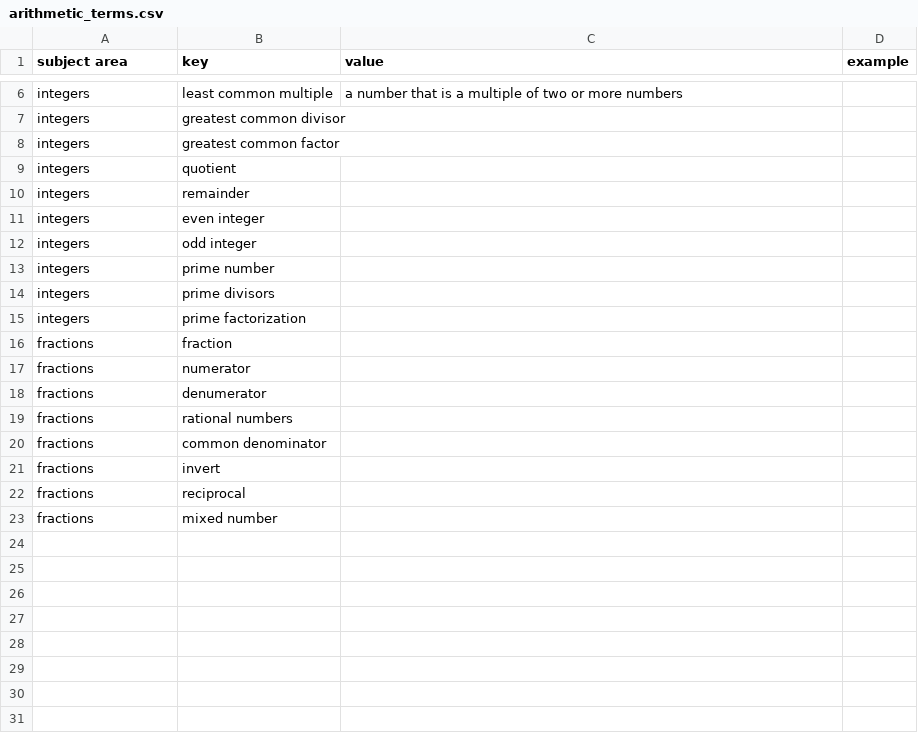
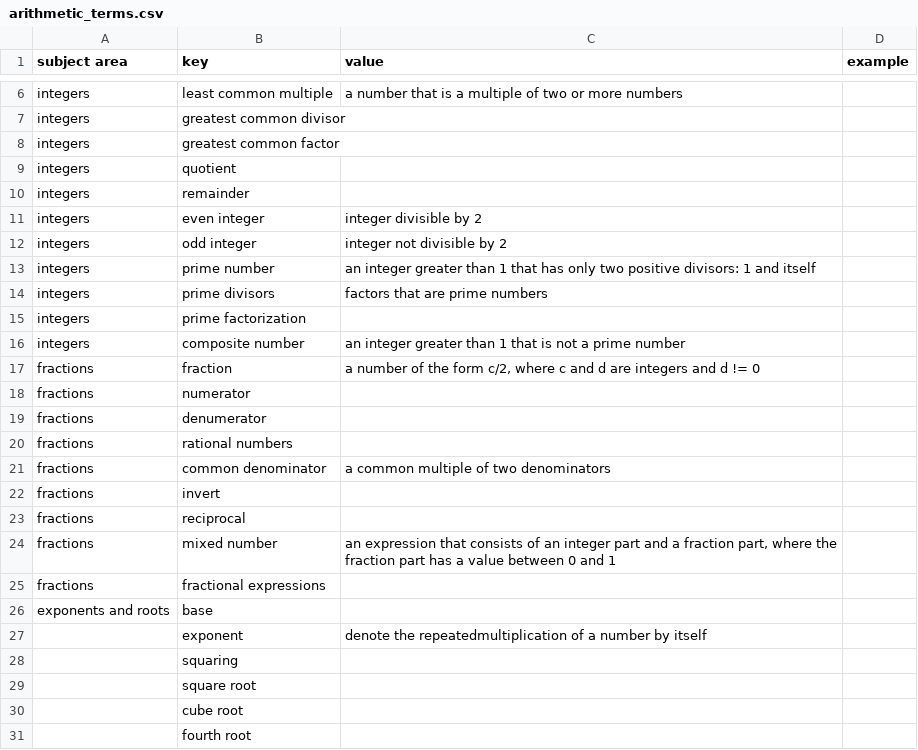
Before and after one commit to ChristianRRL/study_buddy, a CSV file: math/arithmetic/arithmetic_terms.csv, drawn as a sheet; only a part is shown, gaps mark what is left out.

```diff
--- a/math/arithmetic/arithmetic_terms.csv
+++ b/math/arithmetic/arithmetic_terms.csv
@@ -10,8 +10,9 @@ integers,quotient,,
 integers,remainder,,
-integers,even integer,,
-integers,odd integer,,
-integers,prime number,,
-integers,prime divisors,,
+integers,even integer,integer divisible by 2,
+integers,odd integer,integer not divisible by 2,
+integers,prime number,an integer greater than 1 that has only two positive divisors: 1 and itself,
+integers,prime divisors,factors that are prime numbers,
 integers,prime factorization,,
-fractions,fraction,,
+integers,composite number,an integer greater than 1 that is not a prime number,
+fractions,fraction,"a number of the form c/2, where c and d are integers and d != 0",
 fractions,numerator,,
@@ -19,5 +20,12 @@ fractions,denumerator,,
 fractions,rational numbers,,
-fractions,common denominator,,
+fractions,common denominator,a common multiple of two denominators,
 fractions,invert,,
 fractions,reciprocal,,
-fractions,mixed number,,
+fractions,mixed number,"an expression that consists of an integer part and a fraction part, where the fraction part has a value between 0 and 1",
+fractions,fractional expressions,,
+exponents and roots,base,,
+,exponent,denote the repeatedmultiplication of a number by itself,
+,squaring,,
+,square root,,
+,cube root,,
+,fourth root,,
```
Also changed, not shown: math/arithmetic/arithmetic_facts.csv.
